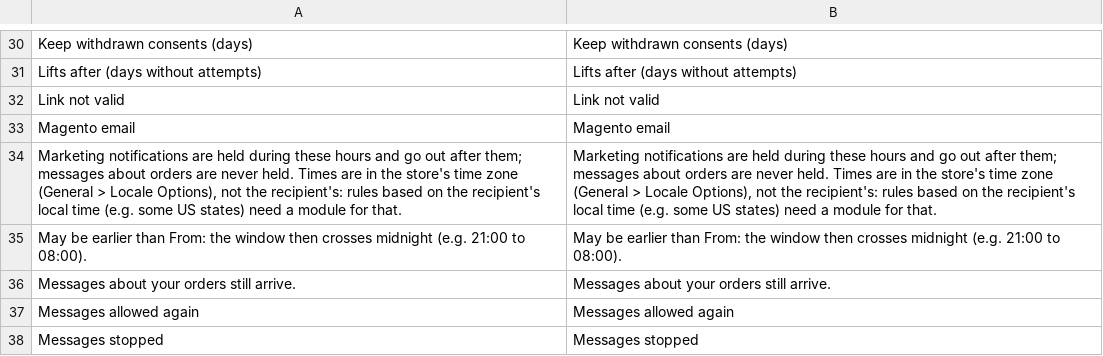
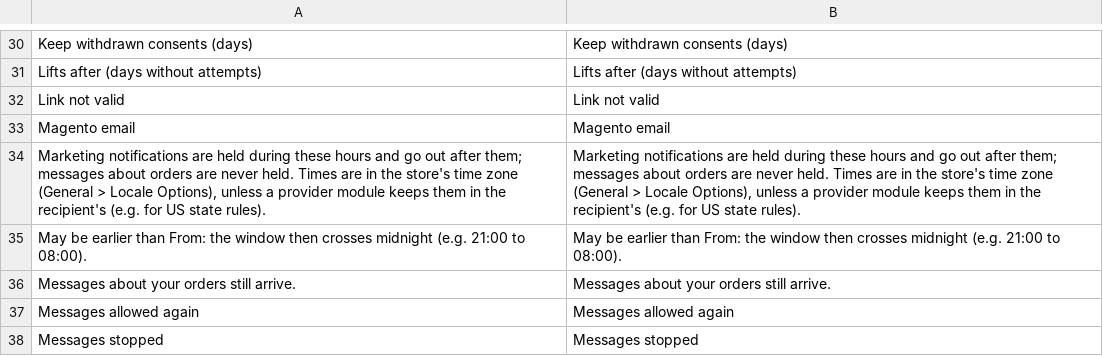
Before and after one commit to 5mehulhelp5/module-notification, a CSV file: i18n/en_US.csv, drawn as a sheet; only a part is shown, gaps mark what is left out.

```diff
--- a/i18n/en_US.csv
+++ b/i18n/en_US.csv
@@ -33,3 +33,3 @@
 "Magento email","Magento email"
-"Marketing notifications are held during these hours and go out after them; messages about orders are never held. Times are in the store's time zone (General > Locale Options), not the recipient's: rules based on the recipient's local time (e.g. some US states) need a module for that.","Marketing notifications are held during these hours and go out after them; messages about orders are never held. Times are in the store's time zone (General > Locale Options), not the recipient's: rules based on the recipient's local time (e.g. some US states) need a module for that."
+"Marketing notifications are held during these hours and go out after them; messages about orders are never held. Times are in the store's time zone (General > Locale Options), unless a provider module keeps them in the recipient's (e.g. for US state rules).","Marketing notifications are held during these hours and go out after them; messages about orders are never held. Times are in the store's time zone (General > Locale Options), unless a provider module keeps them in the recipient's (e.g. for US state rules)."
 "May be earlier than From: the window then crosses midnight (e.g. 21:00 to 08:00).","May be earlier than From: the window then crosses midnight (e.g. 21:00 to 08:00)."
```
Also changed, not shown: 8 other files.
